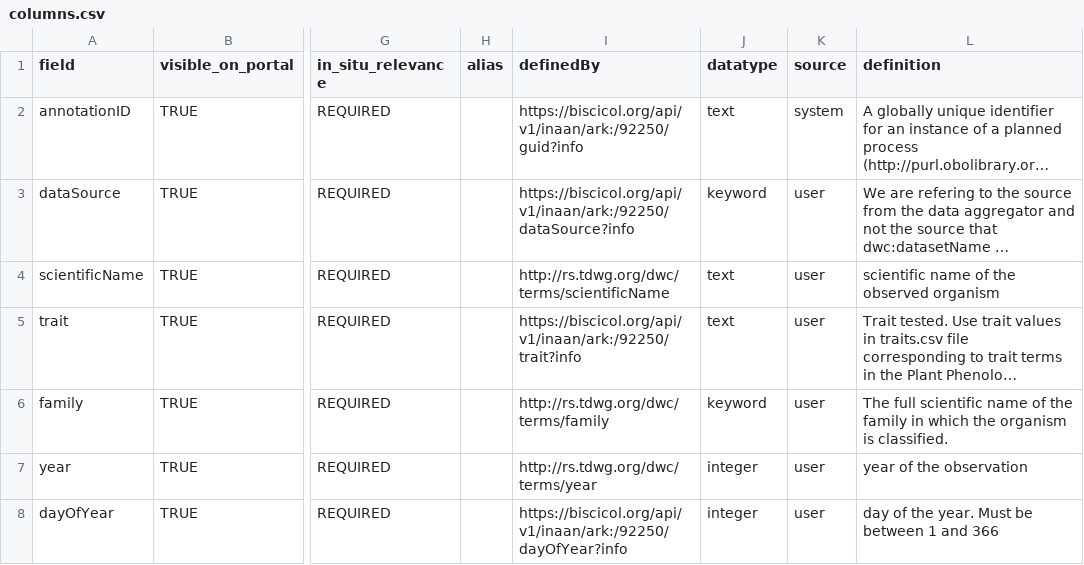
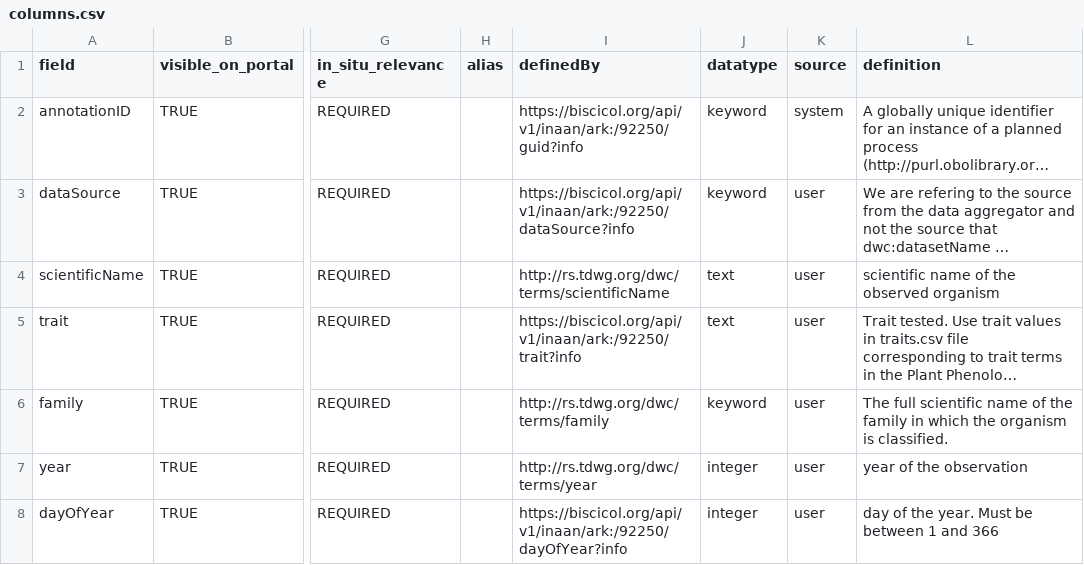
Before and after one commit to Phenobase/phenobase_data, a CSV file: data/columns.csv, drawn as a sheet; only a part is shown, gaps mark what is left out; long unchanged cells end in …; the diff names each change by its address in the sheet, - before the commit and + after, or states it on an @@ line.

Commit message:
updating columns file to make annotationID keyword... this enables updates to index

```diff
--- a/data/columns.csv
+++ b/data/columns.csv
-J2 (datatype): text
+J2 (datatype): keyword
```
Also changed, not shown: 1 other file.
